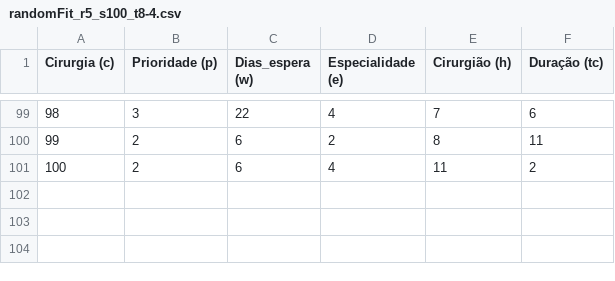
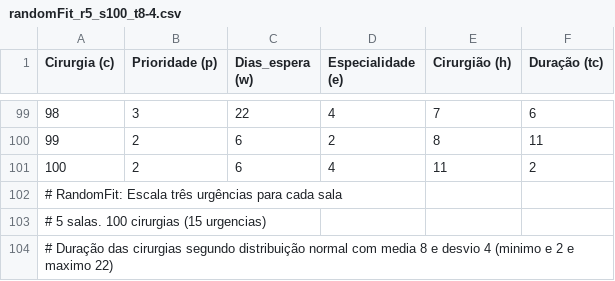
Before and after one commit to AmieOliveira/Planejamento-Cirurgias, a CSV file: Dados/randomFit_r5_s100_t8-4.csv, drawn as a sheet; only a part is shown, gaps mark what is left out.

```diff
--- a/Dados/randomFit_r5_s100_t8-4.csv
+++ b/Dados/randomFit_r5_s100_t8-4.csv
@@ -101 +101,4 @@ Cirurgia (c);Prioridade (p);Dias_espera (w);Especialidade (e);Cirurgião (h);Dur
 100;2;6;4;11;2
+# RandomFit: Escala três urgências para cada sala
+# 5 salas. 100 cirurgias (15 urgencias)
+# Duração das cirurgias segundo distribuição normal com media 8 e desvio 4 (minimo e 2 e maximo 22)
```
Also changed, not shown: Dados/randomFit_r2_s15_t8-4.csv, Dados/randomFit_r2_s50_t8-4.csv, 4 other files.
